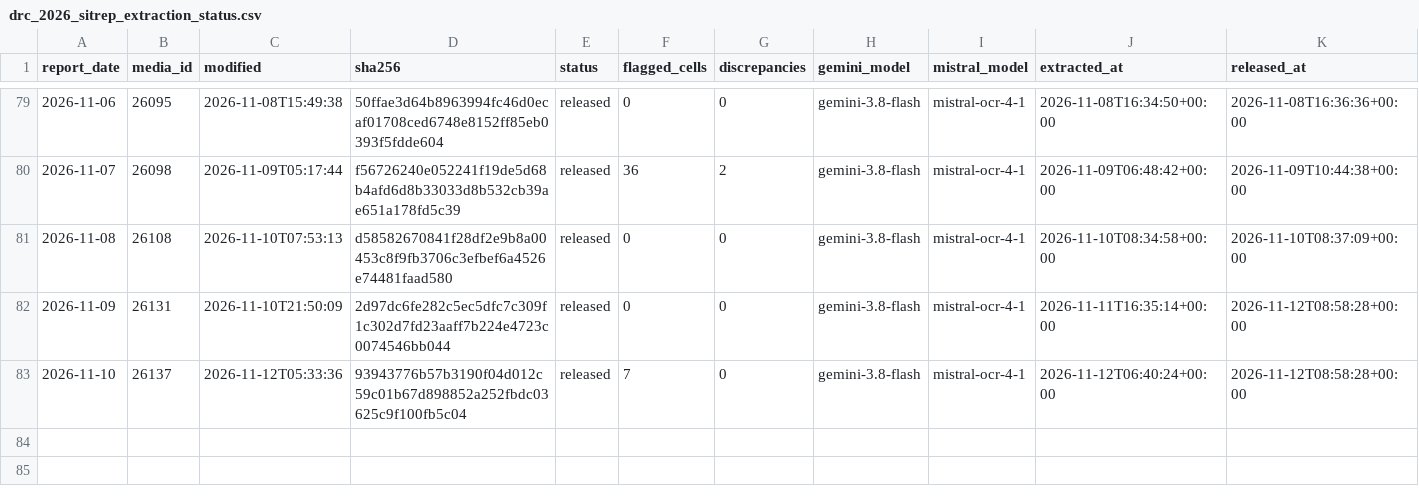
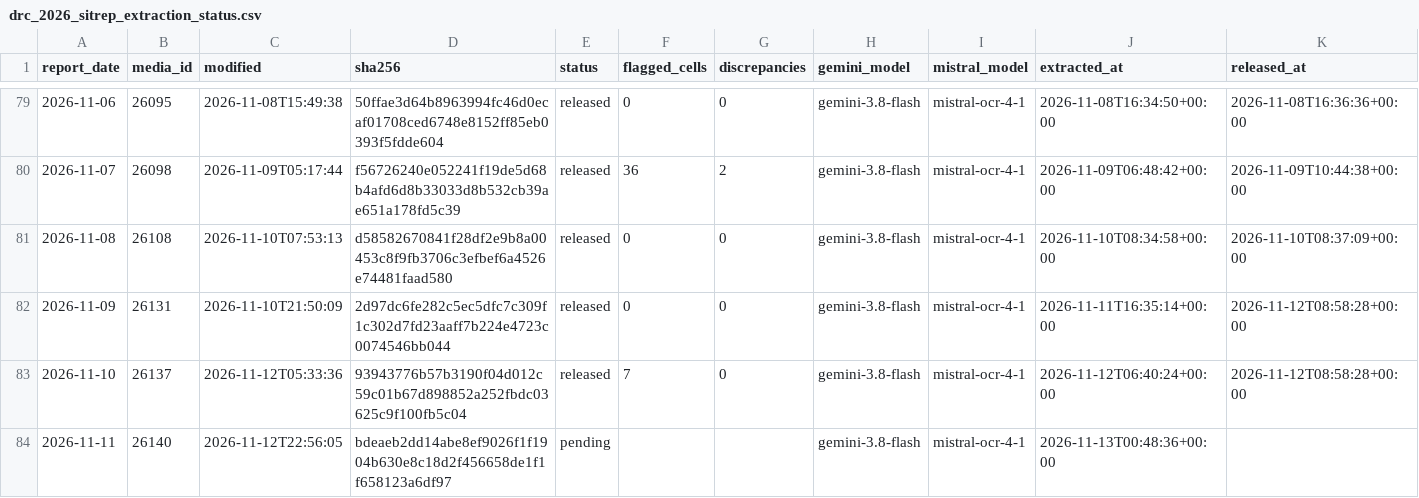
Before and after one commit to ONEcampaign/ebola-2026-outbreak, a CSV file: data/processed/drc_2026_sitrep_extraction_status.csv, drawn as a sheet; only a part is shown, gaps mark what is left out; rows hold the shown columns only; the diff names each change by its address in the sheet, - before the commit and + after, or states it on an @@ line.

```diff
--- a/data/processed/drc_2026_sitrep_extraction_status.csv
+++ b/data/processed/drc_2026_sitrep_extraction_status.csv
+row 84: 2026-11-11 | 26140 | 2026-11-12T22:56:05 | bdeaeb2dd14abe8ef9026f1f1904b630e8c18d2f456658de1f1f658123a6df97 | pending |  |  | gemini-3.8-flash | mistral-ocr-4-1 | 2026-11-13T00:48:36+00:00
```
Also changed, not shown: data/processed/drc_2026_sitrep_manifest.csv, 3 other files.
